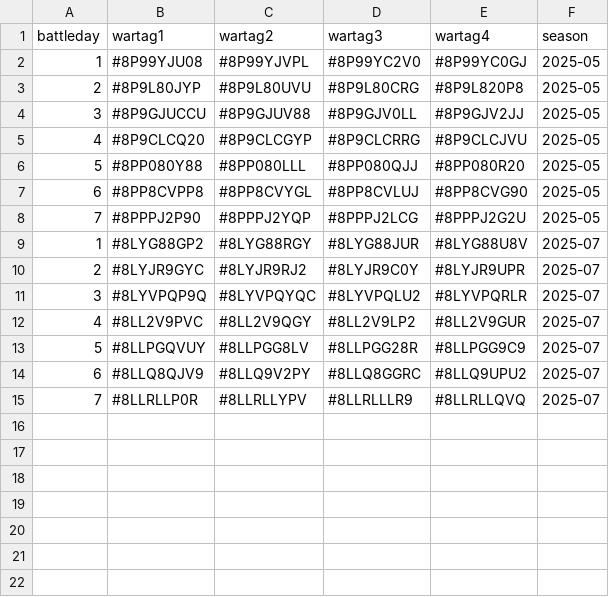
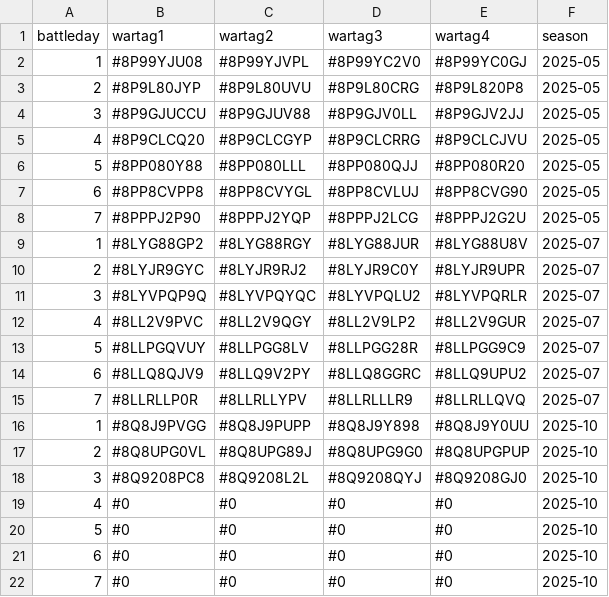
Before and after one commit to RoryTidmarsh/Clash-of-Clans-API, a CSV file: battle_tags.csv, drawn as a sheet; the diff names each change by its address in the sheet, - before the commit and + after, or states it on an @@ line.

```diff
--- a/battle_tags.csv
+++ b/battle_tags.csv
+row 16: 1 | #8Q8J9PVGG | #8Q8J9PUPP | #8Q8J9Y898 | #8Q8J9Y0UU | 2025-10
+row 17: 2 | #8Q8UPG0VL | #8Q8UPG89J | #8Q8UPG9G0 | #8Q8UPGPUP | 2025-10
+row 18: 3 | #8Q9208PC8 | #8Q9208L2L | #8Q9208QYJ | #8Q9208GJ0 | 2025-10
+row 19: 4 | #0 | #0 | #0 | #0 | 2025-10
+row 20: 5 | #0 | #0 | #0 | #0 | 2025-10
+row 21: 6 | #0 | #0 | #0 | #0 | 2025-10
+row 22: 7 | #0 | #0 | #0 | #0 | 2025-10
```
Also changed, not shown: Pussay_battle_tags.csv, 2 other files.
